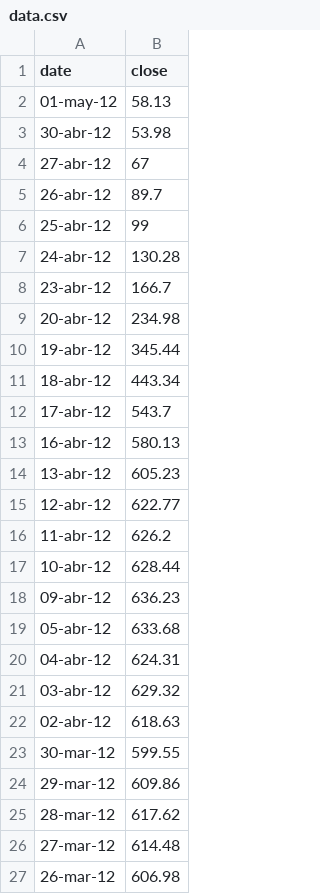
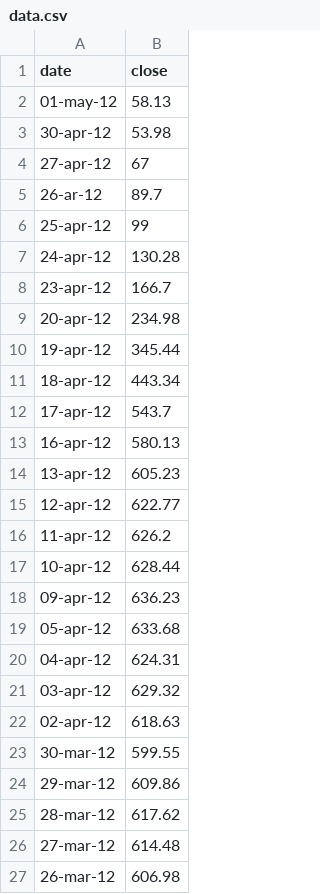
Before and after one commit to rodrizio/Misc, a CSV file: data.csv, drawn as a sheet.

Commit message:
Update data.csv

```diff
--- a/data.csv
+++ b/data.csv
@@ -2,22 +2,22 @@ date,close
 01-may-12,58.13
-30-abr-12,53.98
-27-abr-12,67
-26-abr-12,89.7
-25-abr-12,99
-24-abr-12,130.28
-23-abr-12,166.7
-20-abr-12,234.98
-19-abr-12,345.44
-18-abr-12,443.34
-17-abr-12,543.7
-16-abr-12,580.13
-13-abr-12,605.23
-12-abr-12,622.77
-11-abr-12,626.2
-10-abr-12,628.44
-09-abr-12,636.23
-05-abr-12,633.68
-04-abr-12,624.31
-03-abr-12,629.32
-02-abr-12,618.63
+30-apr-12,53.98
+27-apr-12,67
+26-ar-12,89.7
+25-apr-12,99
+24-apr-12,130.28
+23-apr-12,166.7
+20-apr-12,234.98
+19-apr-12,345.44
+18-apr-12,443.34
+17-apr-12,543.7
+16-apr-12,580.13
+13-apr-12,605.23
+12-apr-12,622.77
+11-apr-12,626.2
+10-apr-12,628.44
+09-apr-12,636.23
+05-apr-12,633.68
+04-apr-12,624.31
+03-apr-12,629.32
+02-apr-12,618.63
 30-mar-12,599.55
```
